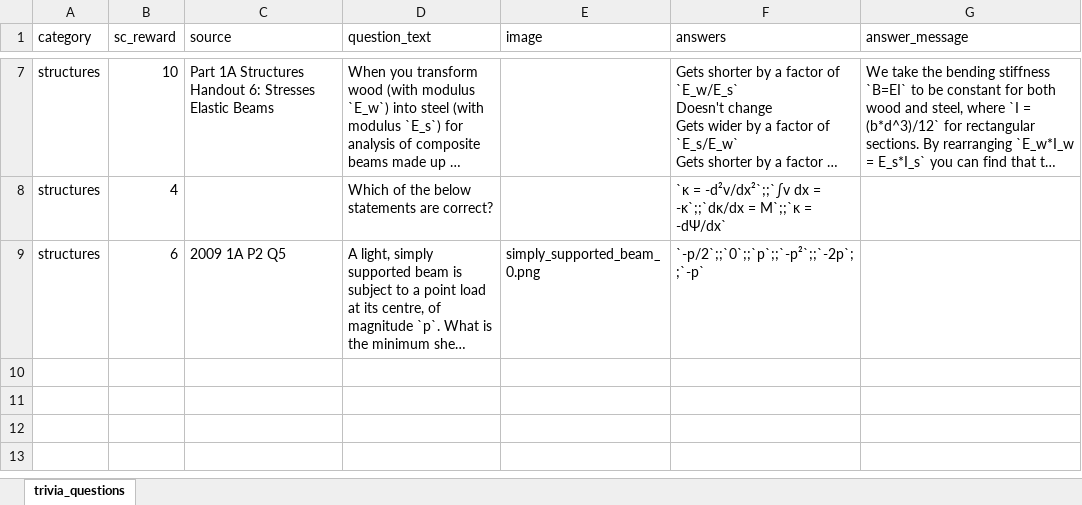
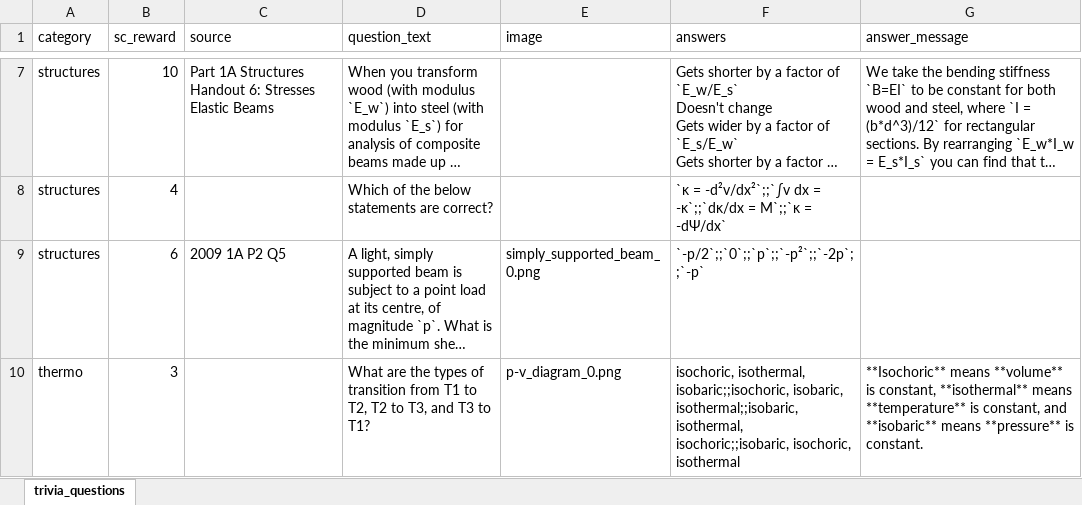
Before and after one commit to yichenhock/EngineeringBot, an Excel workbook: data/trivia_questions.xlsx, sheet trivia_questions, drawn as a sheet; only a part is shown, gaps mark what is left out; long unchanged cells end in …; values as stored, in another font and other column widths than the file's, no borders; the diff names each change by its address in the sheet, - before the commit and + after, or states it on an @@ line.

```diff
--- a/data/trivia_questions.xlsx (sheet trivia_questions)
+++ b/data/trivia_questions.xlsx (sheet trivia_questions)
+row 10: thermo | 3 |  | What are the types of transition from T1 to T2, T2 to T3, and T3 to T1? | p-v_diagram_0.png | isochoric, isothermal, isobaric;;isochoric, isobaric, isothermal;;isobaric, isothermal, isochoric;;isobaric, isochoric, isothermal | **Isochoric** means **volume** is constant, **isothermal** means **temperature** is constant, and **isobaric** means **pressure** is constant.
```
Also changed, not shown: 2 other files.
